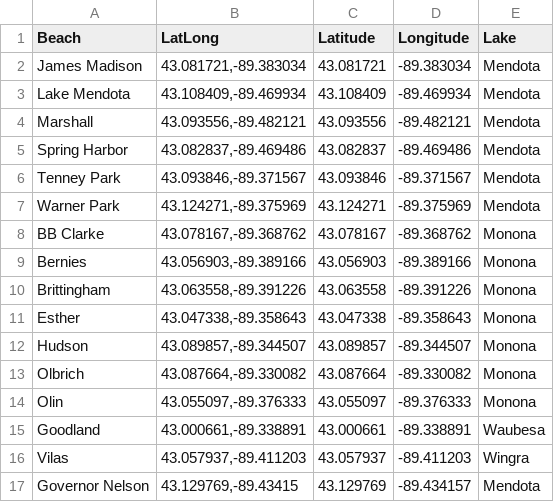
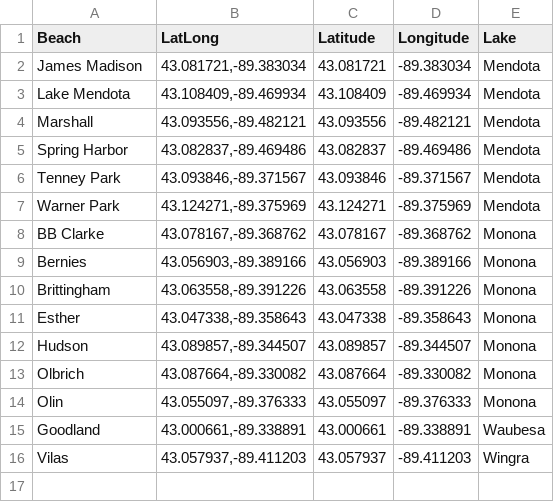
Before and after one commit to wes-brooks/wrbrooks.github.io, a TSV file: static/tsv/beach-location.tsv, drawn as a sheet.

```diff
--- a/static/tsv/beach-location.tsv
+++ b/static/tsv/beach-location.tsv
@@ -16,2 +16 @@ Goodland	43.000661,-89.338891	43.000661	-89.338891	Waubesa
 Vilas	43.057937,-89.411203	43.057937	-89.411203	Wingra
-Governor Nelson	43.129769,-89.43415	43.129769	-89.434157	Mendota
```
Also changed, not shown: 1 other file.
